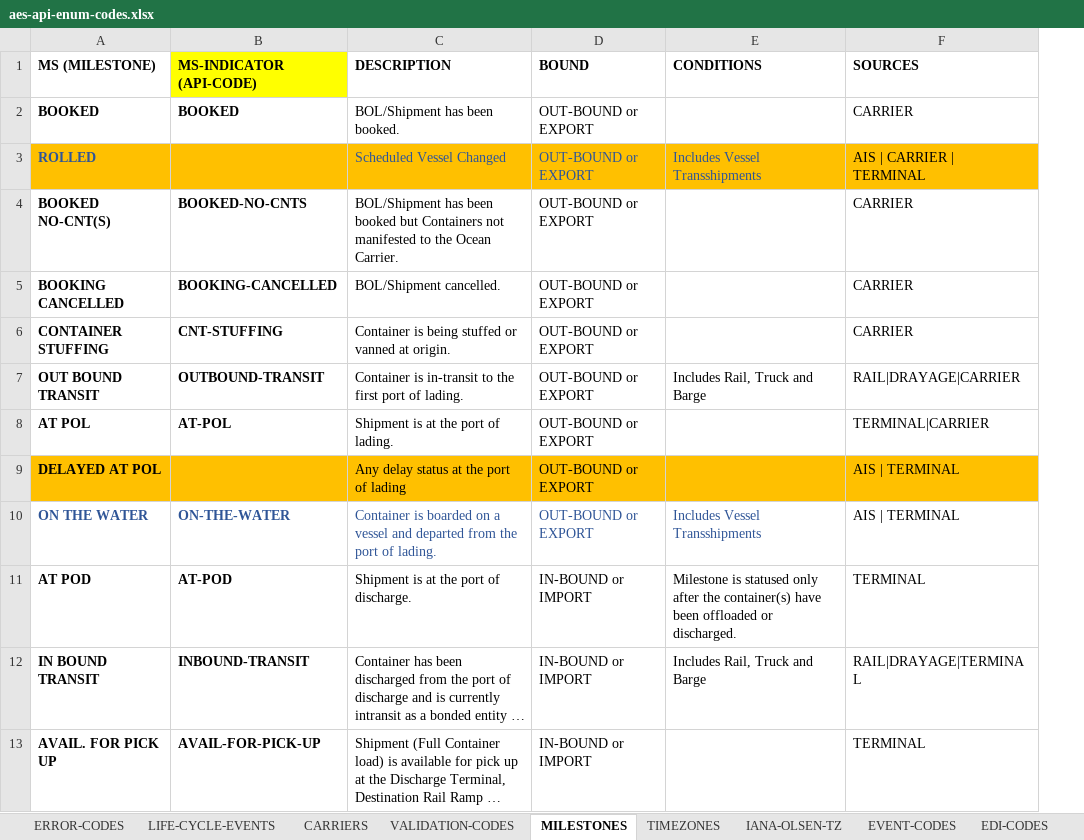
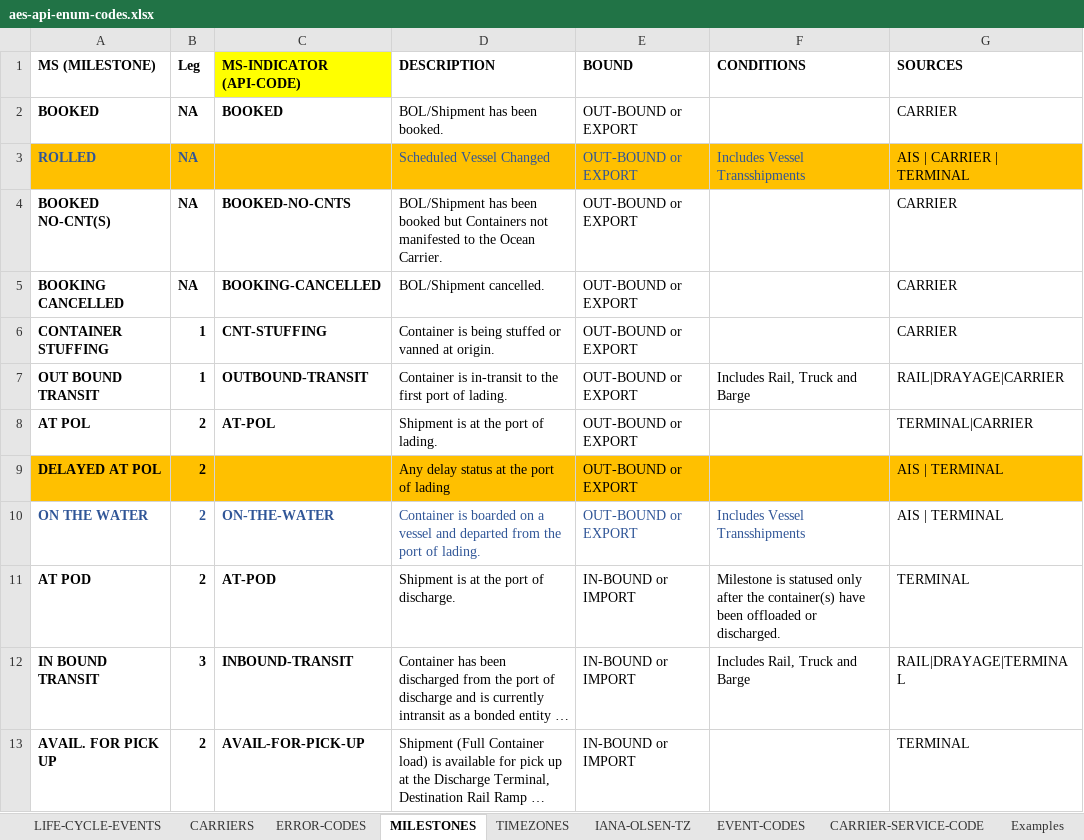
Before and after one commit to amx360/resources, an Excel workbook: aes-api-enum-codes.xlsx, sheet MILESTONES, drawn as a sheet; only a part is shown; long unchanged cells end in …; values as stored, in another font and other column widths than the file's, no borders; the diff names each change by its address in the sheet, - before the commit and + after, or states it on an @@ line.

```diff
--- a/aes-api-enum-codes.xlsx (sheet MILESTONES)
+++ b/aes-api-enum-codes.xlsx (sheet MILESTONES)
-sheet tab: VALIDATION-CODES
+sheet tab: Examples
+sheet tab: CARRIER-SERVICE-CODE
@@ sheet tab order changed: LIFE-CYCLE-EVENTS | CARRIERS | ERROR-CODES | MILESTONES | TIMEZONES | IANA-OLSEN-TZ | EVENT-CODES | CARRIER-SERVICE-CODE | Examples @@
+column B (Leg), rows 2-13: NA | NA | NA | NA | 1 | 1 | 2 | 2 | 2 | 2 | 3 | 2
```
Also changed, not shown: sheet EVENT-CODES, sheet ERROR-CODES, sheet Examples, sheet LIFE-CYCLE-EVENTS, sheet EDI-CODES, hidden cells.
